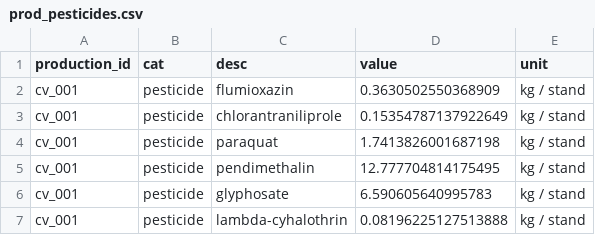
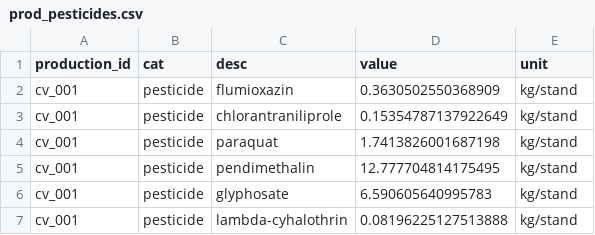
Before and after one commit to vanichols/alfalfa, a CSV file: R/data_tidy/prod_pesticides.csv, drawn as a sheet.

```diff
--- a/R/data_tidy/prod_pesticides.csv
+++ b/R/data_tidy/prod_pesticides.csv
@@ -1,7 +1,7 @@
 production_id,cat,desc,value,unit
-cv_001,pesticide,flumioxazin,0.3630502550368909,kg / stand
-cv_001,pesticide,chlorantraniliprole,0.15354787137922649,kg / stand
-cv_001,pesticide,paraquat,1.7413826001687198,kg / stand
-cv_001,pesticide,pendimethalin,12.777704814175495,kg / stand
-cv_001,pesticide,glyphosate,6.590605640995783,kg / stand
-cv_001,pesticide,lambda-cyhalothrin,0.08196225127513888,kg / stand
+cv_001,pesticide,flumioxazin,0.3630502550368909,kg/stand
+cv_001,pesticide,chlorantraniliprole,0.15354787137922649,kg/stand
+cv_001,pesticide,paraquat,1.7413826001687198,kg/stand
+cv_001,pesticide,pendimethalin,12.777704814175495,kg/stand
+cv_001,pesticide,glyphosate,6.590605640995783,kg/stand
+cv_001,pesticide,lambda-cyhalothrin,0.08196225127513888,kg/stand
```
Also changed, not shown: R/data_tidy/prod_fieldops.csv, R/data_tidy/prod_irrigation.csv, 5 other files.
